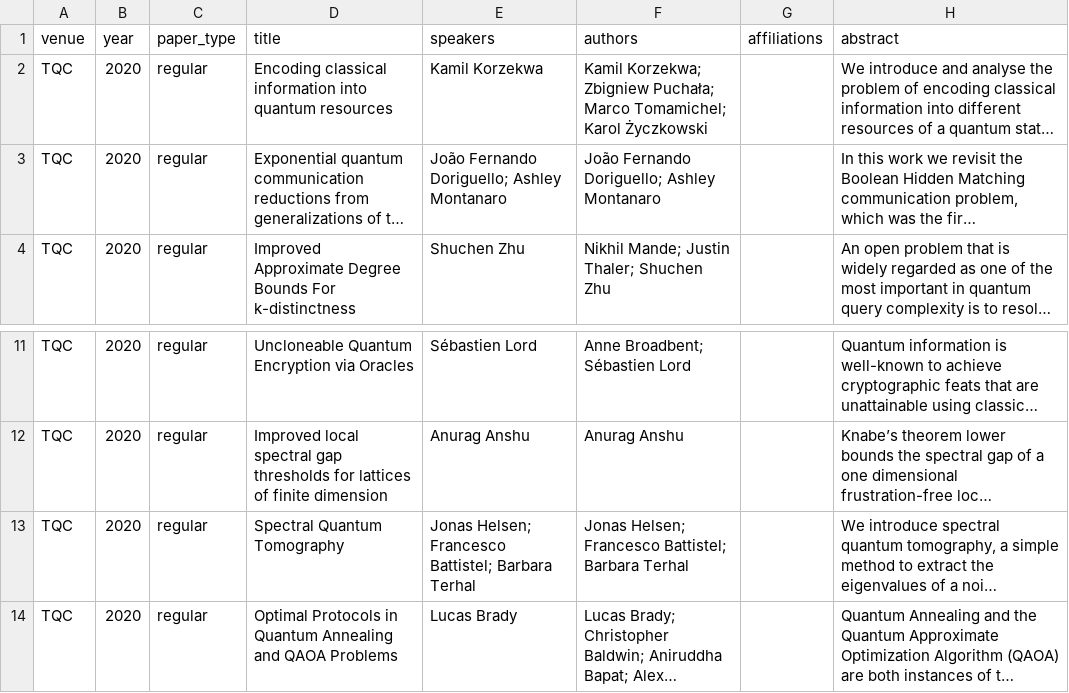
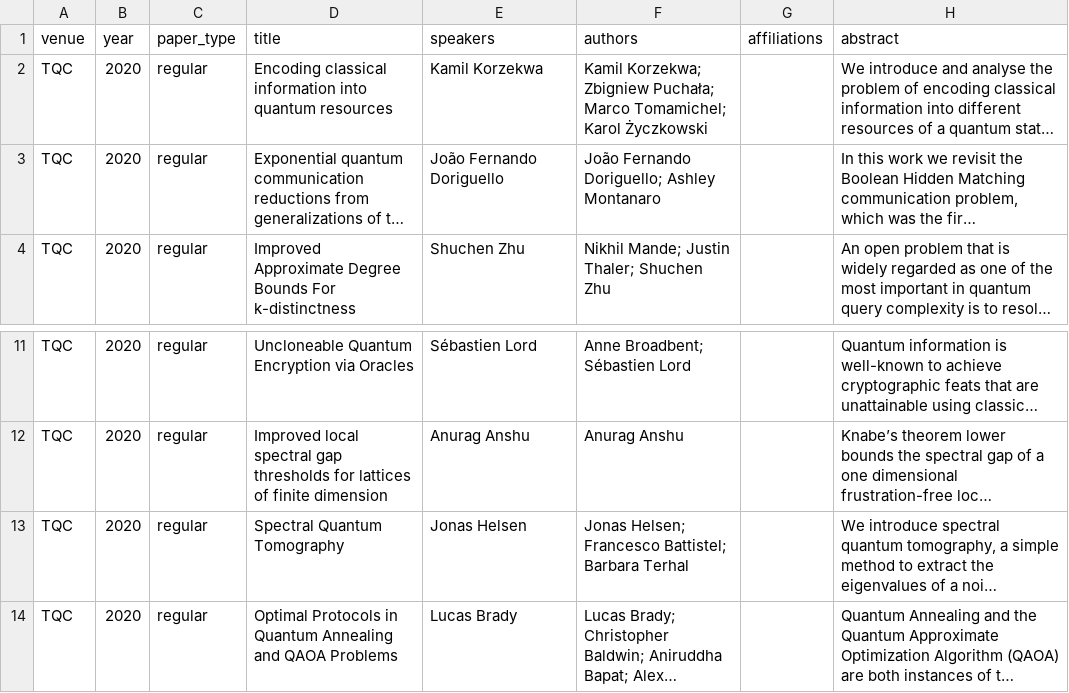
Before and after one commit to IAQI/QuantumDB, a CSV file: data/conferences/tqc_2020/workshop.csv, drawn as a sheet; only a part is shown, gaps mark what is left out; long unchanged cells end in …; the diff names each change by its address in the sheet, - before the commit and + after, or states it on an @@ line.

```diff
--- a/data/conferences/tqc_2020/workshop.csv
+++ b/data/conferences/tqc_2020/workshop.csv
-E3 (speakers): João Fernando Doriguello; Ashley Montanaro
+E3 (speakers): João Fernando Doriguello
-E13 (speakers): Jonas Helsen; Francesco Battistel; Barbara Terhal
+E13 (speakers): Jonas Helsen
```
Also changed, not shown: data/conferences/tqc_2021/workshop.csv, 2 other files.
